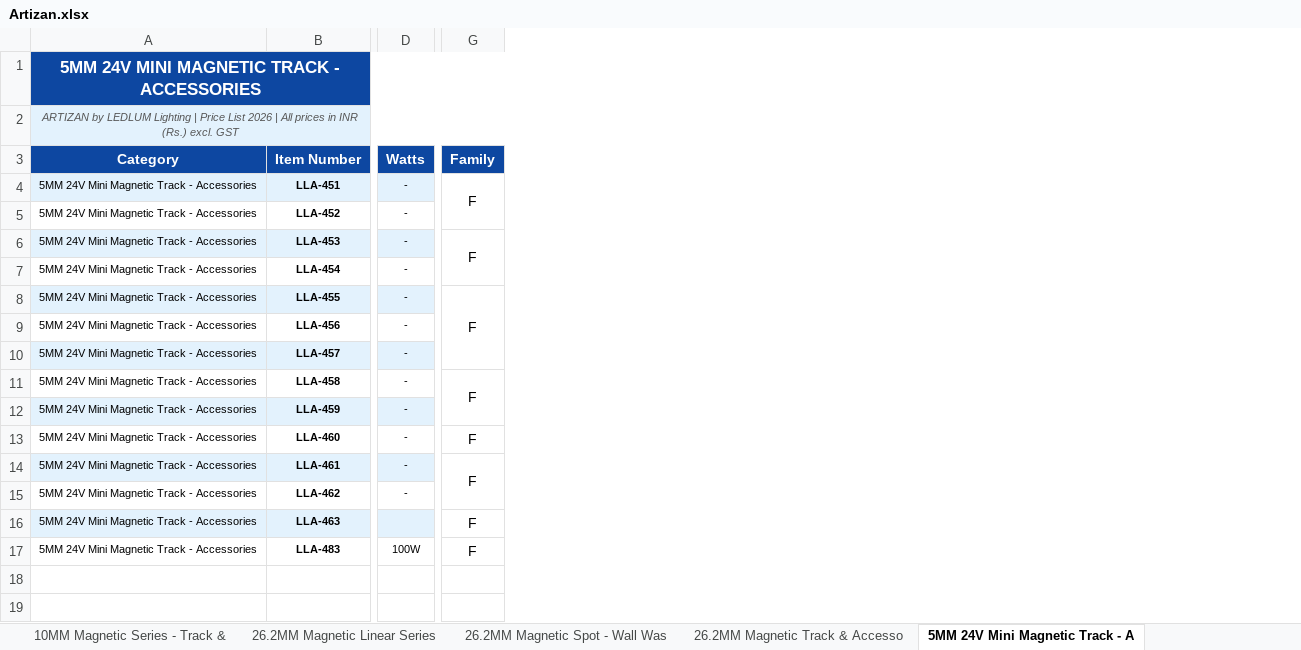
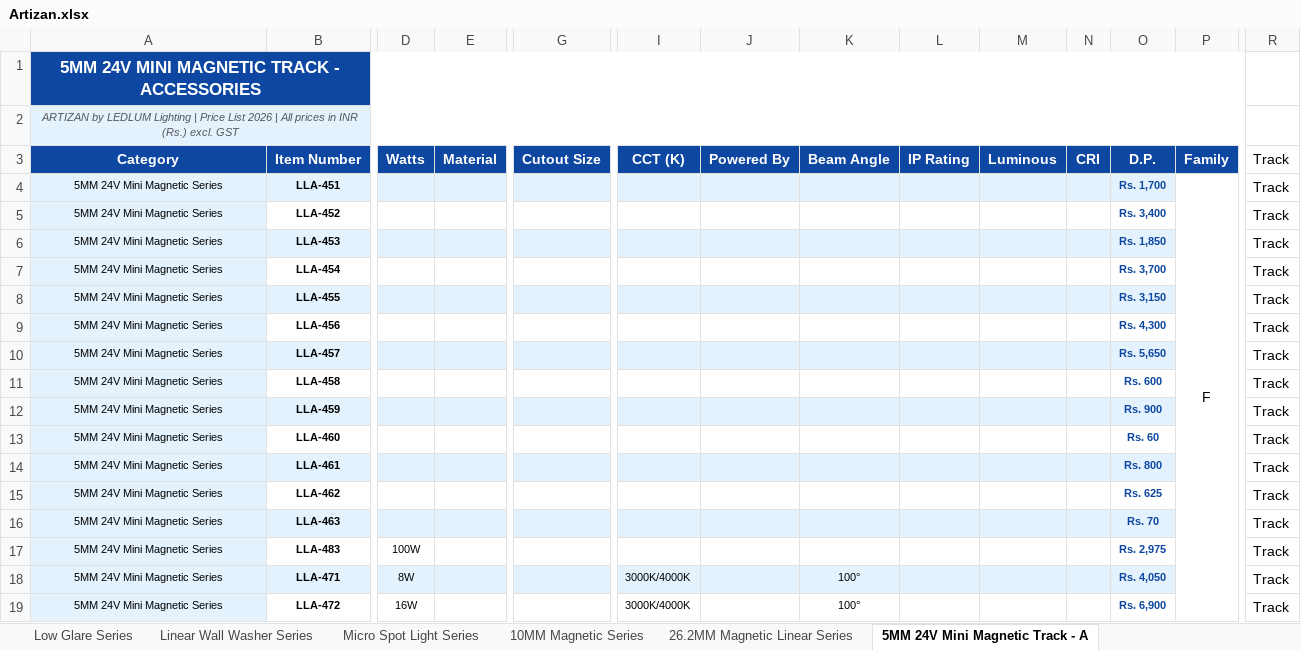
Before and after one commit to Totality-Solutions/ledlum, an Excel workbook: Artizan.xlsx, sheet 5MM 24V Mini Magnetic Track - A, drawn as a sheet; only a part is shown, gaps mark what is left out; values as stored, in another font and other column widths than the file's, no borders; removed rows and columns are numbered as before the commit, all else as after; rows hold the shown columns only; the diff covers the shown part only; the diff names each change by its address in the sheet, - before the commit and + after, or states it on an @@ line.

Commit message:
updated artizan with track

```diff
--- a/Artizan.xlsx (sheet 5MM 24V Mini Magnetic Track - A)
+++ b/Artizan.xlsx (sheet 5MM 24V Mini Magnetic Track - A)
-sheet tab: 10MM Magnetic Series - Track &
-sheet tab: 26.2MM Magnetic Spot - Wall Was
-sheet tab: 26.2MM Magnetic Track & Accesso
+column E (Material), empty
+column G (Cutout Size), empty
+column I (CCT (K)), empty
+column J (Powered By), empty
+column K (Beam Angle), empty
+column L (IP Rating), empty
+column M (Luminous), empty
+column N (CRI), empty
+column O (D.P.), rows 4-17: Rs. 1,700 | Rs. 3,400 | Rs. 1,850 | Rs. 3,700 | Rs. 3,150 | Rs. 4,300 | Rs. 5,650 | Rs. 600 | Rs. 900 | Rs. 60 | Rs. 800 | Rs. 625 | Rs. 70 | Rs. 2,975
+column R (Track), rows 4-17: all Track
-A4:A17 (Category): 5MM 24V Mini Magnetic Track - Accessories
+A4:A17 (Category): 5MM 24V Mini Magnetic Series
-D4:D15 (Watts): -
+D4:D15 (Watts): (empty)
-G4:G5 merged
+P4:P29 merged
-A5 fill: none
+A5 fill: #E3F2FD
-P6 (Family): F
+P6 (Family): (empty)
-G6:G7 merged
-A7 fill: none
+A7 fill: #E3F2FD
-P8 (Family): F
+P8 (Family): (empty)
-G8:G10 merged
-A9 fill: none
+A9 fill: #E3F2FD
-A11 fill: none
+A11 fill: #E3F2FD
-P11 (Family): F
+P11 (Family): (empty)
-G11:G12 merged
-A13 fill: none
+A13 fill: #E3F2FD
-P13:P14 (Family): F
+P13:P14 (Family): (empty)
-G14:G15 merged
-A15 fill: none
+A15 fill: #E3F2FD
-P16:P17 (Family): F
+P16:P17 (Family): (empty)
-A17 fill: none
+A17 fill: #E3F2FD
+row 18: 5MM 24V Mini Magnetic Series | LLA-471 | 8W |  |  | 3000K/4000K |  | 100° |  |  |  | Rs. 4,050 |  | Track
+row 19: 5MM 24V Mini Magnetic Series | LLA-472 | 16W |  |  | 3000K/4000K |  | 100° |  |  |  | Rs. 6,900 |  | Track
```
Also changed, not shown: 10 added rows elsewhere in this sheet, sheet 26.2MM Magnetic Linear Series, sheet 10MM Magnetic Series, sheet Retail - Display Lighting (24V), sheet Circular Magnetic Power Track S, sheet 12MM Gold Magnetic Track Light, sheet Soft Track Lighting System, 20 more sheets, other sheet tabs, 10 other files.
